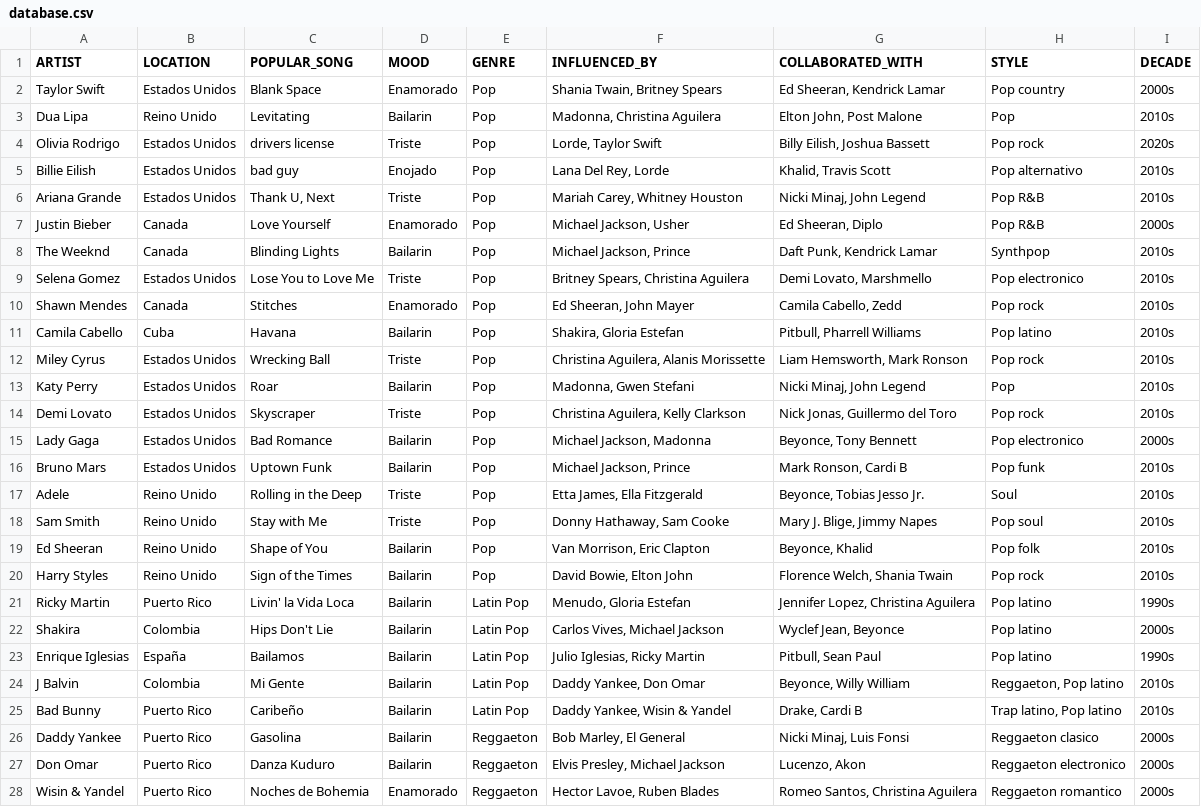
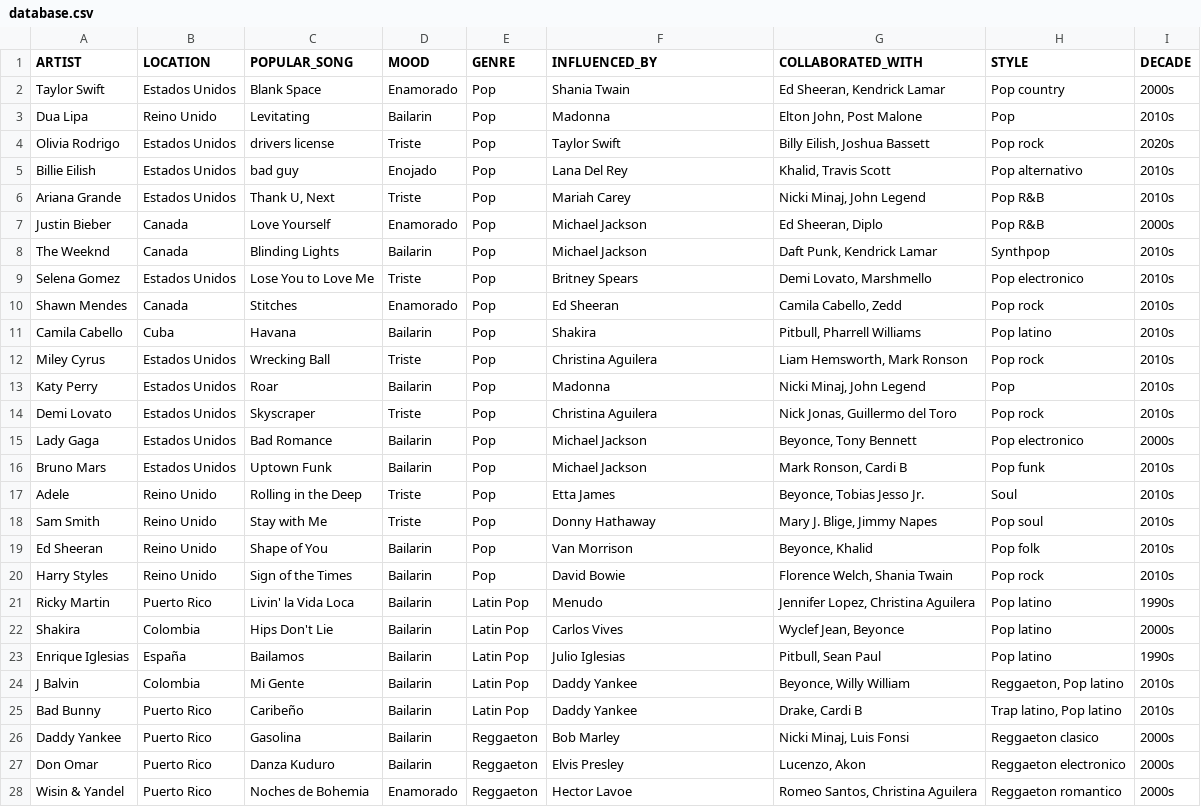
Before and after one commit to yosemm/PRY2AYED20, a CSV file: database.csv, drawn as a sheet; only a part is shown; the diff covers the shown part only; the diff names each change by its address in the sheet, - before the commit and + after, or states it on an @@ line.

Commit message:
bd sin tildes y 1 influencia

```diff
--- a/database.csv
+++ b/database.csv
-F2 (INFLUENCED_BY): Shania Twain, Britney Spears
+F2 (INFLUENCED_BY): Shania Twain
-F3 (INFLUENCED_BY): Madonna, Christina Aguilera
+F3 (INFLUENCED_BY): Madonna
-F4 (INFLUENCED_BY): Lorde, Taylor Swift
+F4 (INFLUENCED_BY): Taylor Swift
-F5 (INFLUENCED_BY): Lana Del Rey, Lorde
+F5 (INFLUENCED_BY): Lana Del Rey
-F6 (INFLUENCED_BY): Mariah Carey, Whitney Houston
+F6 (INFLUENCED_BY): Mariah Carey
-F7 (INFLUENCED_BY): Michael Jackson, Usher
+F7 (INFLUENCED_BY): Michael Jackson
-F8 (INFLUENCED_BY): Michael Jackson, Prince
+F8 (INFLUENCED_BY): Michael Jackson
-F9 (INFLUENCED_BY): Britney Spears, Christina Aguilera
+F9 (INFLUENCED_BY): Britney Spears
-F10 (INFLUENCED_BY): Ed Sheeran, John Mayer
+F10 (INFLUENCED_BY): Ed Sheeran
-F11 (INFLUENCED_BY): Shakira, Gloria Estefan
+F11 (INFLUENCED_BY): Shakira
-F12 (INFLUENCED_BY): Christina Aguilera, Alanis Morissette
+F12 (INFLUENCED_BY): Christina Aguilera
-F13 (INFLUENCED_BY): Madonna, Gwen Stefani
+F13 (INFLUENCED_BY): Madonna
-F14 (INFLUENCED_BY): Christina Aguilera, Kelly Clarkson
+F14 (INFLUENCED_BY): Christina Aguilera
-F15 (INFLUENCED_BY): Michael Jackson, Madonna
+F15 (INFLUENCED_BY): Michael Jackson
-F16 (INFLUENCED_BY): Michael Jackson, Prince
+F16 (INFLUENCED_BY): Michael Jackson
-F17 (INFLUENCED_BY): Etta James, Ella Fitzgerald
+F17 (INFLUENCED_BY): Etta James
-F18 (INFLUENCED_BY): Donny Hathaway, Sam Cooke
+F18 (INFLUENCED_BY): Donny Hathaway
-F19 (INFLUENCED_BY): Van Morrison, Eric Clapton
+F19 (INFLUENCED_BY): Van Morrison
-F20 (INFLUENCED_BY): David Bowie, Elton John
+F20 (INFLUENCED_BY): David Bowie
-F21 (INFLUENCED_BY): Menudo, Gloria Estefan
+F21 (INFLUENCED_BY): Menudo
-F22 (INFLUENCED_BY): Carlos Vives, Michael Jackson
+F22 (INFLUENCED_BY): Carlos Vives
-F23 (INFLUENCED_BY): Julio Iglesias, Ricky Martin
+F23 (INFLUENCED_BY): Julio Iglesias
-F24 (INFLUENCED_BY): Daddy Yankee, Don Omar
+F24 (INFLUENCED_BY): Daddy Yankee
-F25 (INFLUENCED_BY): Daddy Yankee, Wisin & Yandel
+F25 (INFLUENCED_BY): Daddy Yankee
-F26 (INFLUENCED_BY): Bob Marley, El General
+F26 (INFLUENCED_BY): Bob Marley
-F27 (INFLUENCED_BY): Elvis Presley, Michael Jackson
+F27 (INFLUENCED_BY): Elvis Presley
-F28 (INFLUENCED_BY): Hector Lavoe, Ruben Blades
+F28 (INFLUENCED_BY): Hector Lavoe
```
Also changed, not shown: 53 edited cells elsewhere in this file.
